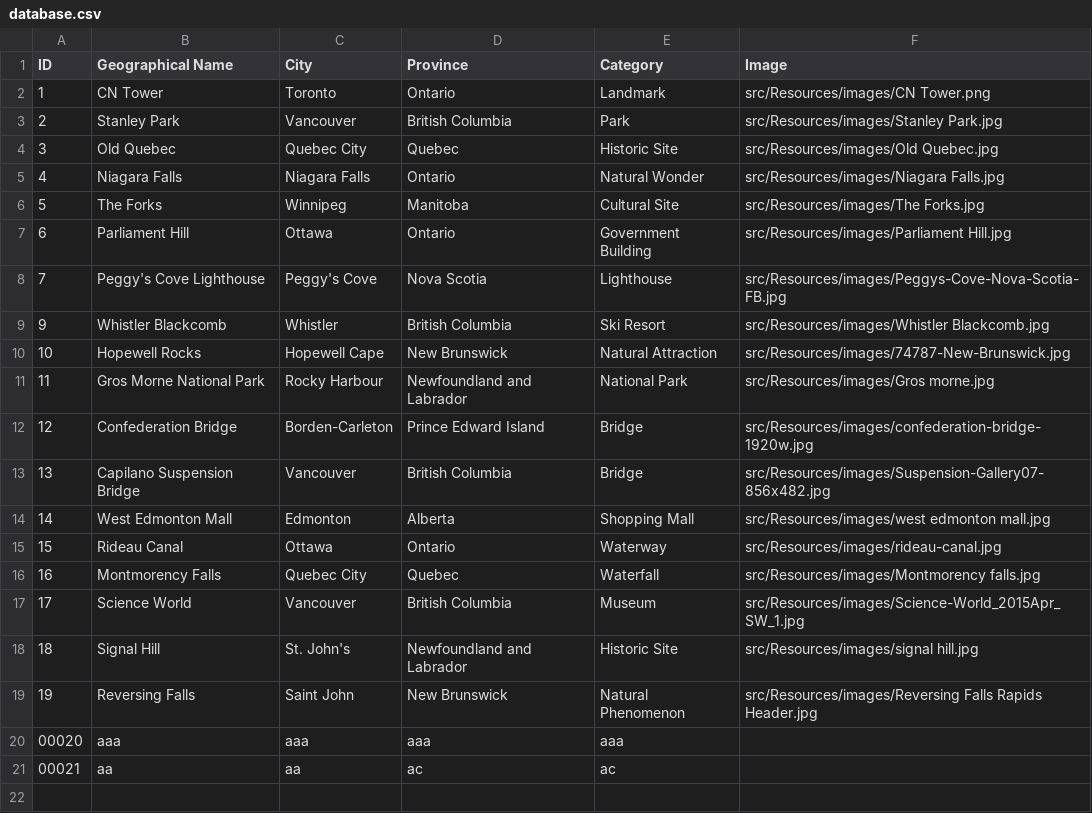
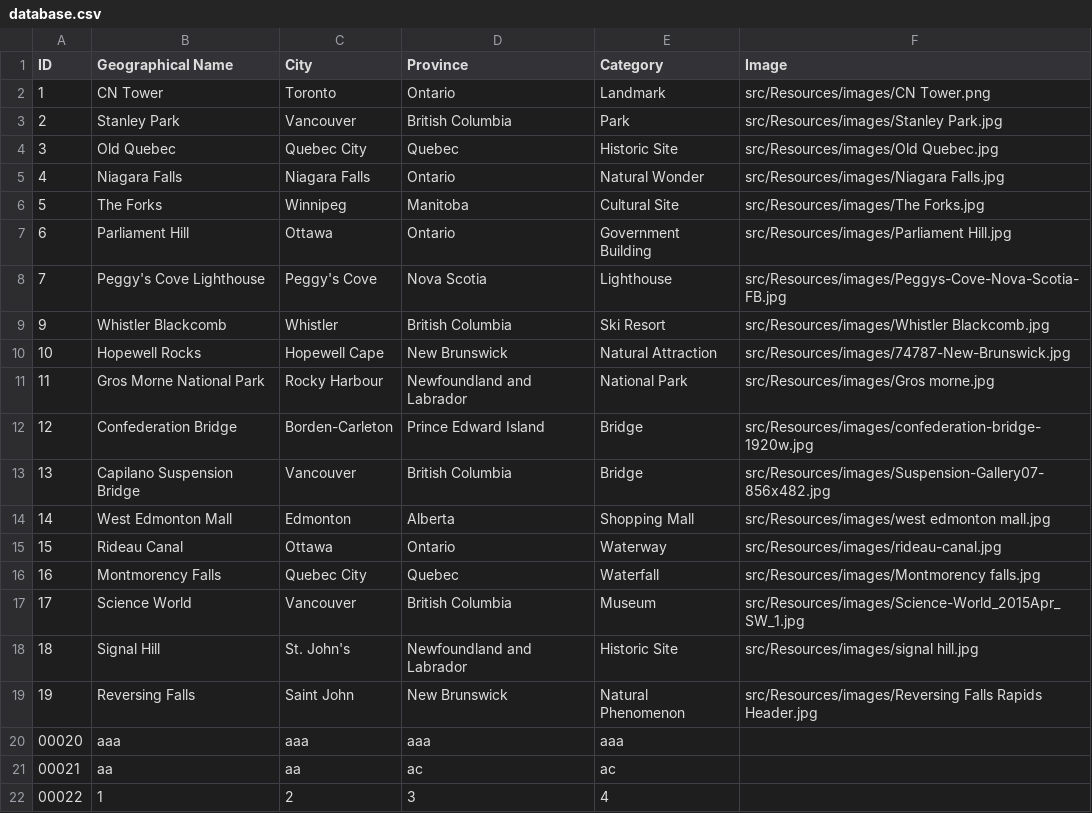
Before and after one commit to DevishiSoni/Software-Design-Project, a CSV file: src/main/resources/database.csv, drawn as a sheet.

```diff
--- a/src/main/resources/database.csv
+++ b/src/main/resources/database.csv
@@ -21 +21,2 @@ ID,Geographical Name,City,Province,Category,Image
 00021,aa,aa,ac,ac
+00022,1,2,3,4
```
Also changed, not shown: 19 other files.
